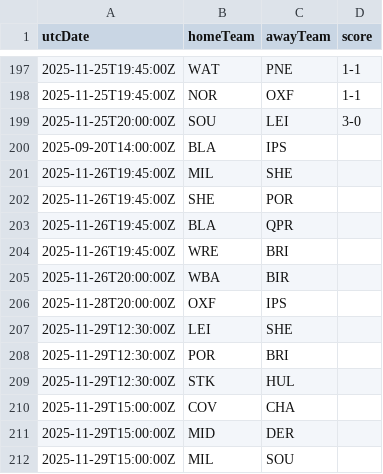
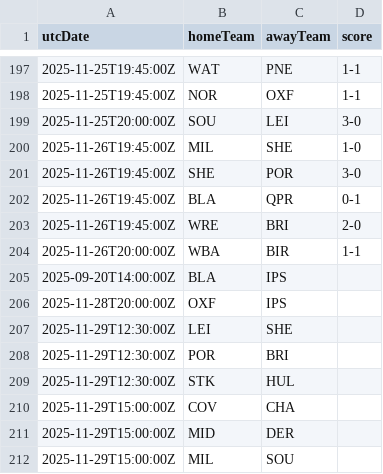
Before and after one commit to cbdq-io/datasets, a CSV file: org/football-data/data/ELC.csv, drawn as a sheet; only a part is shown, gaps mark what is left out.

```diff
--- a/org/football-data/data/ELC.csv
+++ b/org/football-data/data/ELC.csv
@@ -199,8 +199,8 @@ utcDate,homeTeam,awayTeam,score
 2025-11-25T20:00:00Z,SOU,LEI,3-0
+2025-11-26T19:45:00Z,MIL,SHE,1-0
+2025-11-26T19:45:00Z,SHE,POR,3-0
+2025-11-26T19:45:00Z,BLA,QPR,0-1
+2025-11-26T19:45:00Z,WRE,BRI,2-0
+2025-11-26T20:00:00Z,WBA,BIR,1-1
 2025-09-20T14:00:00Z,BLA,IPS,
-2025-11-26T19:45:00Z,MIL,SHE,
-2025-11-26T19:45:00Z,SHE,POR,
-2025-11-26T19:45:00Z,BLA,QPR,
-2025-11-26T19:45:00Z,WRE,BRI,
-2025-11-26T20:00:00Z,WBA,BIR,
 2025-11-28T20:00:00Z,OXF,IPS,
```
Also changed, not shown: org/football-data/data/BSA.csv.
